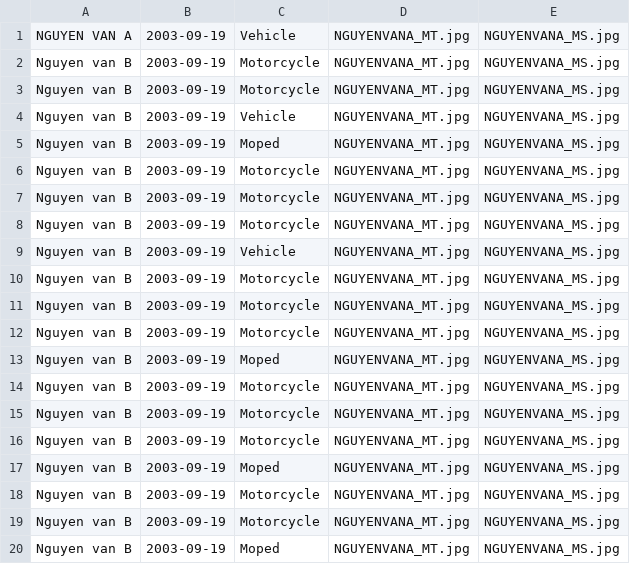
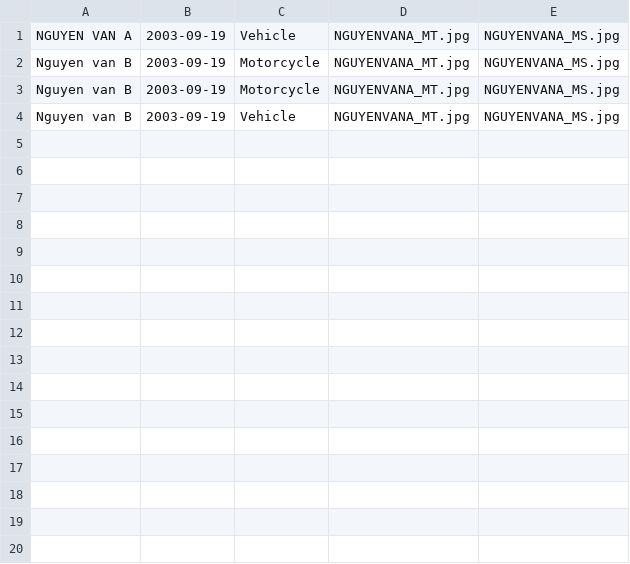
Before and after one commit to nhanphh03/all_tool, a CSV file: autofill_playwright/data/data2.csv, drawn as a sheet; the diff names each change by its address in the sheet, - before the commit and + after, or states it on an @@ line.

```diff
--- a/autofill_playwright/data/data2.csv
+++ b/autofill_playwright/data/data2.csv
-row 5: Nguyen van B | 2003-09-19 | Moped | NGUYENVANA_MT.jpg | NGUYENVANA_MS.jpg
-row 6: Nguyen van B | 2003-09-19 | Motorcycle | NGUYENVANA_MT.jpg | NGUYENVANA_MS.jpg
-row 7: Nguyen van B | 2003-09-19 | Motorcycle | NGUYENVANA_MT.jpg | NGUYENVANA_MS.jpg
-row 8: Nguyen van B | 2003-09-19 | Motorcycle | NGUYENVANA_MT.jpg | NGUYENVANA_MS.jpg
-row 9: Nguyen van B | 2003-09-19 | Vehicle | NGUYENVANA_MT.jpg | NGUYENVANA_MS.jpg
-row 10: Nguyen van B | 2003-09-19 | Motorcycle | NGUYENVANA_MT.jpg | NGUYENVANA_MS.jpg
-row 11: Nguyen van B | 2003-09-19 | Motorcycle | NGUYENVANA_MT.jpg | NGUYENVANA_MS.jpg
-row 12: Nguyen van B | 2003-09-19 | Motorcycle | NGUYENVANA_MT.jpg | NGUYENVANA_MS.jpg
-row 13: Nguyen van B | 2003-09-19 | Moped | NGUYENVANA_MT.jpg | NGUYENVANA_MS.jpg
-row 14: Nguyen van B | 2003-09-19 | Motorcycle | NGUYENVANA_MT.jpg | NGUYENVANA_MS.jpg
-row 15: Nguyen van B | 2003-09-19 | Motorcycle | NGUYENVANA_MT.jpg | NGUYENVANA_MS.jpg
-row 16: Nguyen van B | 2003-09-19 | Motorcycle | NGUYENVANA_MT.jpg | NGUYENVANA_MS.jpg
-row 17: Nguyen van B | 2003-09-19 | Moped | NGUYENVANA_MT.jpg | NGUYENVANA_MS.jpg
-row 18: Nguyen van B | 2003-09-19 | Motorcycle | NGUYENVANA_MT.jpg | NGUYENVANA_MS.jpg
-row 19: Nguyen van B | 2003-09-19 | Motorcycle | NGUYENVANA_MT.jpg | NGUYENVANA_MS.jpg
-row 20: Nguyen van B | 2003-09-19 | Moped | NGUYENVANA_MT.jpg | NGUYENVANA_MS.jpg
```
Also changed, not shown: 4 other files.
